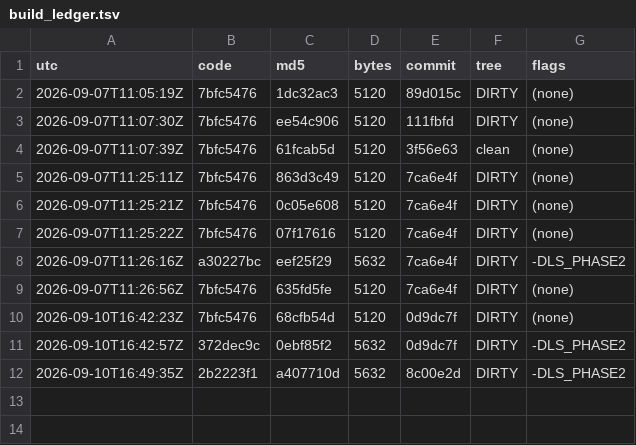
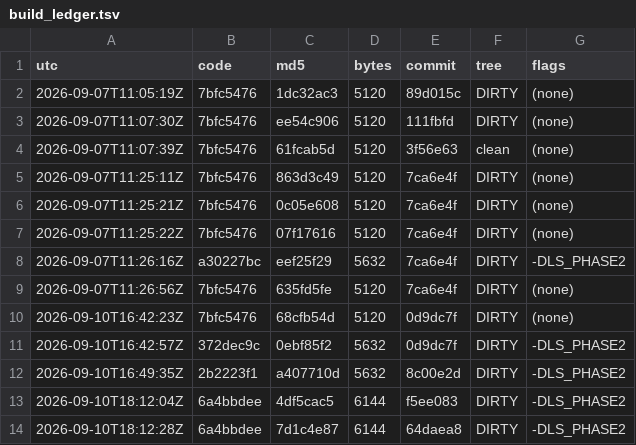
Before and after one commit to Mike1978uk/win95-intel-inboard-386pc, a TSV file: drivers/imation_ls120_mpd/build_ledger.tsv, drawn as a sheet.

```diff
--- a/drivers/imation_ls120_mpd/build_ledger.tsv
+++ b/drivers/imation_ls120_mpd/build_ledger.tsv
@@ -12 +12,3 @@ utc	code	md5	bytes	commit	tree	flags
 2026-09-10T16:49:35Z	2b2223f1	a407710d	5632	8c00e2d	DIRTY	-DLS_PHASE2
+2026-09-10T18:12:04Z	6a4bbdee	4df5cac5	6144	f5ee083	DIRTY	-DLS_PHASE2
+2026-09-10T18:12:28Z	6a4bbdee	7d1c4e87	6144	64daea8	DIRTY	-DLS_PHASE2
```
